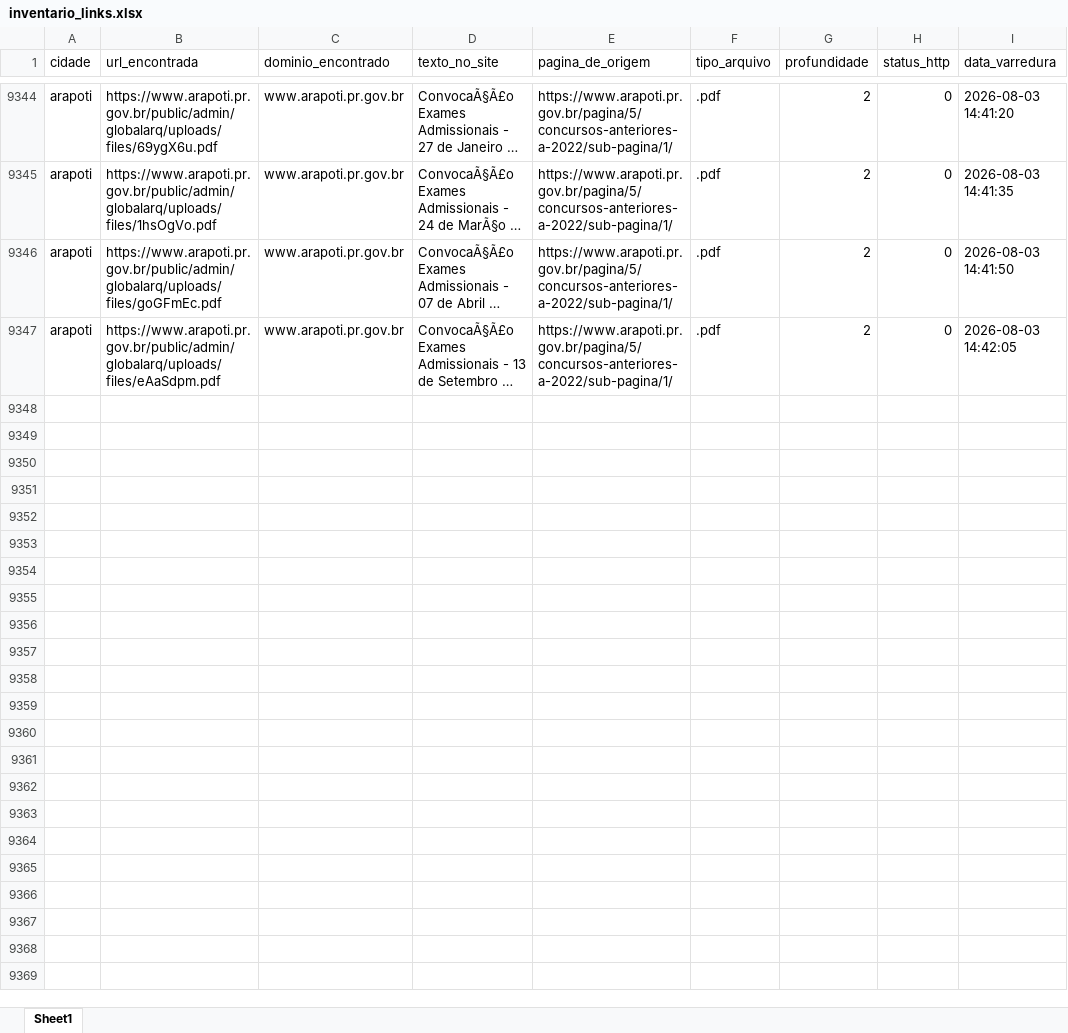
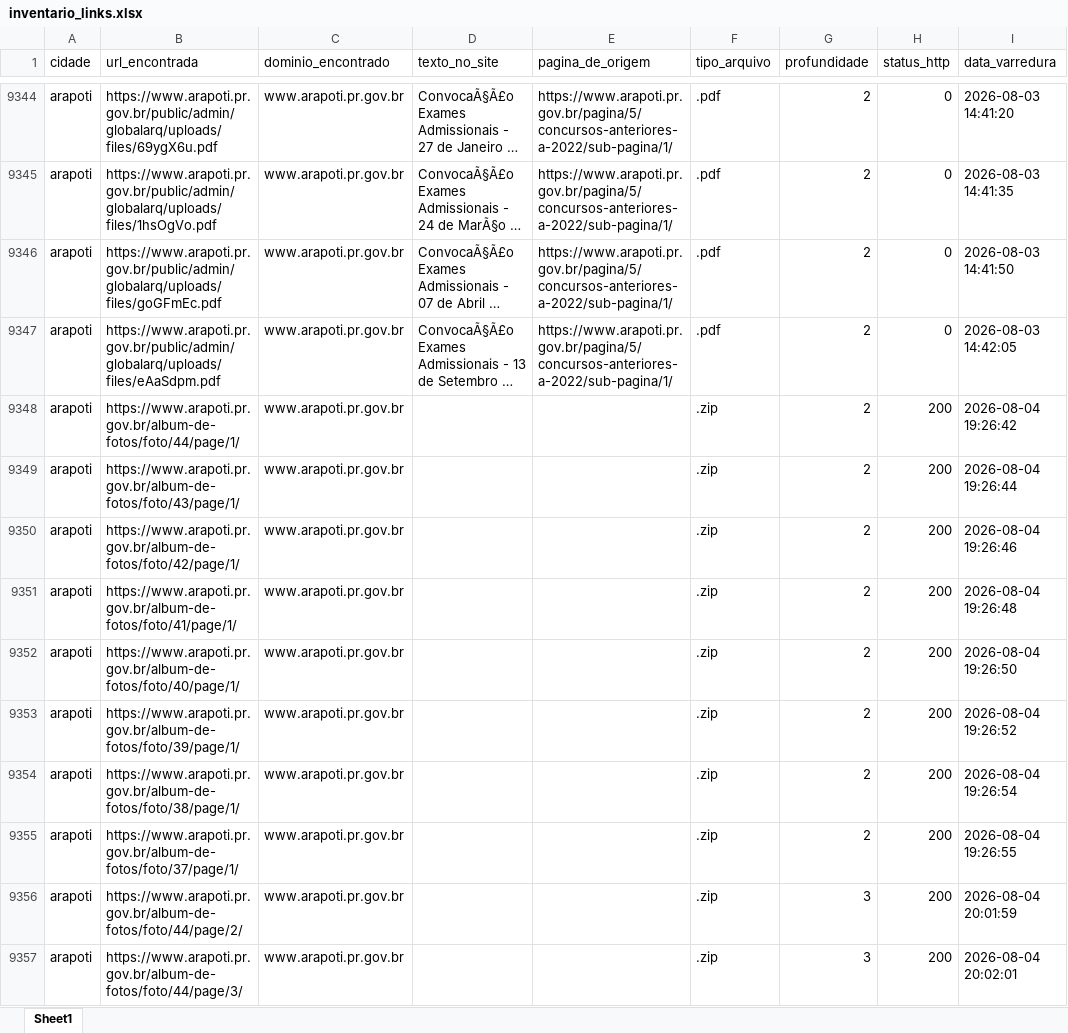
Before and after one commit to ttportela/dados-genero, an Excel workbook: resultados/arapoti/inventario_links.xlsx, sheet Sheet1, drawn as a sheet; only a part is shown, gaps mark what is left out; long unchanged cells end in …; values as stored, in another font and other column widths than the file's, no borders; the diff covers the shown part only; the diff names each change by its address in the sheet, - before the commit and + after, or states it on an @@ line.

```diff
--- a/resultados/arapoti/inventario_links.xlsx (sheet Sheet1)
+++ b/resultados/arapoti/inventario_links.xlsx (sheet Sheet1)
+row 9348: arapoti | https://www.arapoti.pr.gov.br/album-de-fotos/foto/44/page/1/ | www.arapoti.pr.gov.br |  |  | .zip | 2 | 200 | 2026-08-04 19:26:42
+row 9349: arapoti | https://www.arapoti.pr.gov.br/album-de-fotos/foto/43/page/1/ | www.arapoti.pr.gov.br |  |  | .zip | 2 | 200 | 2026-08-04 19:26:44
+row 9350: arapoti | https://www.arapoti.pr.gov.br/album-de-fotos/foto/42/page/1/ | www.arapoti.pr.gov.br |  |  | .zip | 2 | 200 | 2026-08-04 19:26:46
+row 9351: arapoti | https://www.arapoti.pr.gov.br/album-de-fotos/foto/41/page/1/ | www.arapoti.pr.gov.br |  |  | .zip | 2 | 200 | 2026-08-04 19:26:48
+row 9352: arapoti | https://www.arapoti.pr.gov.br/album-de-fotos/foto/40/page/1/ | www.arapoti.pr.gov.br |  |  | .zip | 2 | 200 | 2026-08-04 19:26:50
+row 9353: arapoti | https://www.arapoti.pr.gov.br/album-de-fotos/foto/39/page/1/ | www.arapoti.pr.gov.br |  |  | .zip | 2 | 200 | 2026-08-04 19:26:52
+row 9354: arapoti | https://www.arapoti.pr.gov.br/album-de-fotos/foto/38/page/1/ | www.arapoti.pr.gov.br |  |  | .zip | 2 | 200 | 2026-08-04 19:26:54
+row 9355: arapoti | https://www.arapoti.pr.gov.br/album-de-fotos/foto/37/page/1/ | www.arapoti.pr.gov.br |  |  | .zip | 2 | 200 | 2026-08-04 19:26:55
+row 9356: arapoti | https://www.arapoti.pr.gov.br/album-de-fotos/foto/44/page/2/ | www.arapoti.pr.gov.br |  |  | .zip | 3 | 200 | 2026-08-04 20:01:59
+row 9357: arapoti | https://www.arapoti.pr.gov.br/album-de-fotos/foto/44/page/3/ | www.arapoti.pr.gov.br |  |  | .zip | 3 | 200 | 2026-08-04 20:02:01
```
Also changed, not shown: 42 added rows elsewhere in this sheet, resultados/abatia/erros_varredura.xlsx, resultados/abatia/inventario_externos.xlsx, 21 other files.
